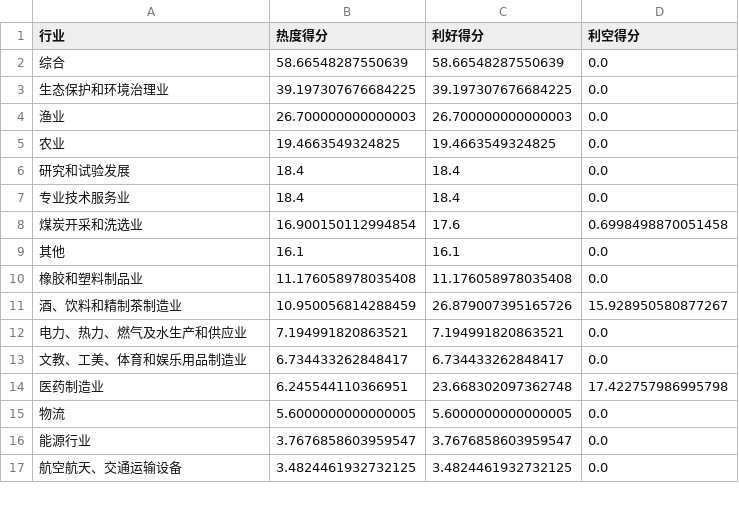
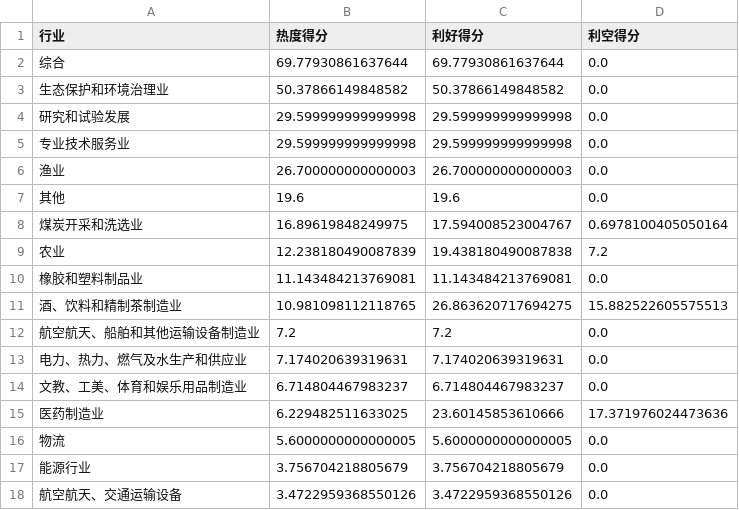
Before and after one commit to Y-Sharky/Sharkuant, a CSV file: industry_heat.csv, drawn as a sheet; only a part is shown; the diff covers the shown part only.

```diff
--- a/industry_heat.csv
+++ b/industry_heat.csv
@@ -1,17 +1,18 @@
 行业,热度得分,利好得分,利空得分
-综合,58.66548287550639,58.66548287550639,0.0
-生态保护和环境治理业,39.197307676684225,39.197307676684225,0.0
+综合,69.77930861637644,69.77930861637644,0.0
+生态保护和环境治理业,50.37866149848582,50.37866149848582,0.0
+研究和试验发展,29.599999999999998,29.599999999999998,0.0
+专业技术服务业,29.599999999999998,29.599999999999998,0.0
 渔业,26.700000000000003,26.700000000000003,0.0
-农业,19.4663549324825,19.4663549324825,0.0
-研究和试验发展,18.4,18.4,0.0
-专业技术服务业,18.4,18.4,0.0
-煤炭开采和洗选业,16.900150112994854,17.6,0.6998498870051458
-其他,16.1,16.1,0.0
-橡胶和塑料制品业,11.176058978035408,11.176058978035408,0.0
-酒、饮料和精制茶制造业,10.950056814288459,26.879007395165726,15.928950580877267
-电力、热力、燃气及水生产和供应业,7.194991820863521,7.194991820863521,0.0
-文教、工美、体育和娱乐用品制造业,6.734433262848417,6.734433262848417,0.0
-医药制造业,6.245544110366951,23.668302097362748,17.422757986995798
+其他,19.6,19.6,0.0
+煤炭开采和洗选业,16.89619848249975,17.594008523004767,0.6978100405050164
+农业,12.238180490087839,19.438180490087838,7.2
+橡胶和塑料制品业,11.143484213769081,11.143484213769081,0.0
+酒、饮料和精制茶制造业,10.981098112118765,26.863620717694275,15.882522605575513
+航空航天、船舶和其他运输设备制造业,7.2,7.2,0.0
+电力、热力、燃气及水生产和供应业,7.174020639319631,7.174020639319631,0.0
+文教、工美、体育和娱乐用品制造业,6.714804467983237,6.714804467983237,0.0
+医药制造业,6.229482511633025,23.60145853610666,17.371976024473636
 物流,5.6000000000000005,5.6000000000000005,0.0
-能源行业,3.7676858603959547,3.7676858603959547,0.0
-航空航天、交通运输设备,3.4824461932732125,3.4824461932732125,0.0
+能源行业,3.756704218805679,3.756704218805679,0.0
+航空航天、交通运输设备,3.4722959368550126,3.4722959368550126,0.0
```
Also changed, not shown: 1 added row, 1 removed row and 25 edited cells elsewhere in this file, concept_heat.csv, 1 other file.
